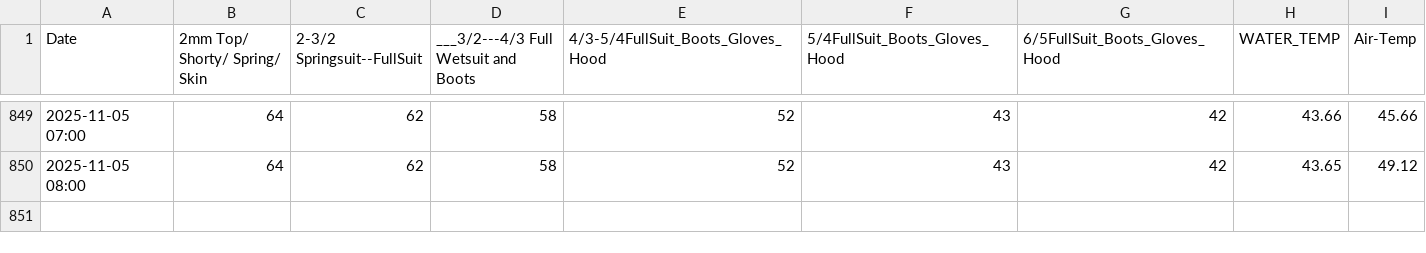
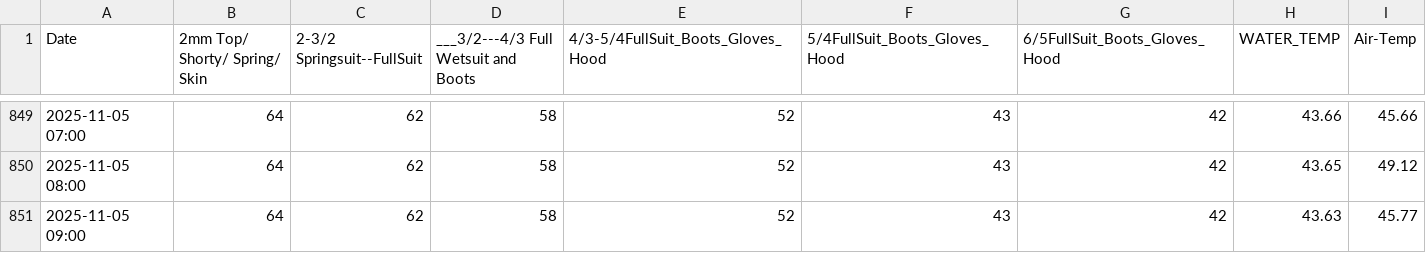
Before and after one commit to ksallee/Green-Wave-Report, a CSV file: static/BENOWaterAirTemp.csv, drawn as a sheet; only a part is shown, gaps mark what is left out.

Commit message:
Update CSV data

```diff
--- a/static/BENOWaterAirTemp.csv
+++ b/static/BENOWaterAirTemp.csv
@@ -850 +850,2 @@ Date,2mm Top/ Shorty/ Spring/ Skin,2-3/2 Springsuit--FullSuit,___3/2---4/3 Full
 2025-11-05 08:00,64,62,58,52,43,42,43.65,49.12
+2025-11-05 09:00,64,62,58,52,43,42,43.63,45.77
```
Also changed, not shown: static/WICO_BENO_CENO_ARNO_HEAD_LAPO.csv.
